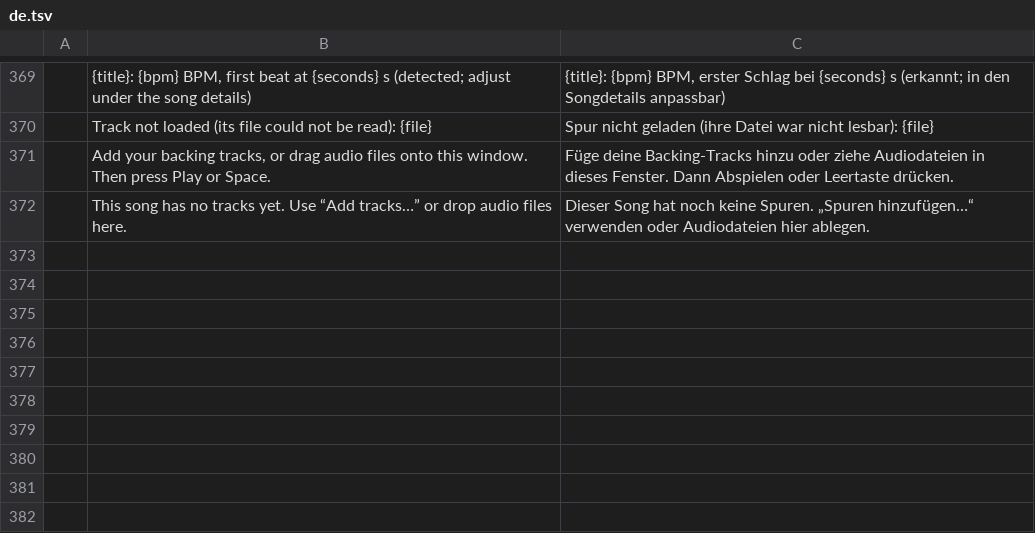
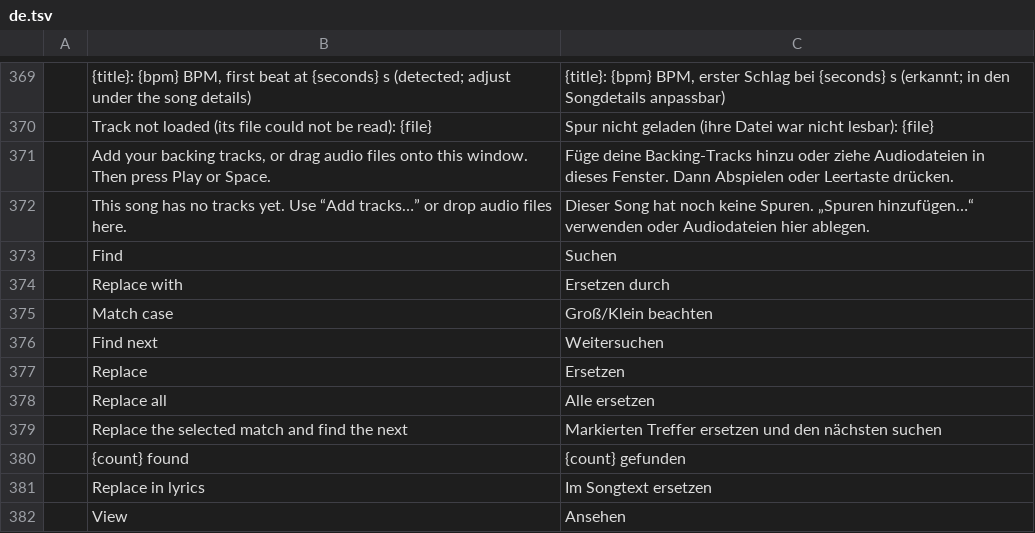
Before and after one commit to actcraftlive/ActCraft, a TSV file: crates/actcraft-ui/i18n/de.tsv, drawn as a sheet; only a part is shown, gaps mark what is left out; the diff names each change by its address in the sheet, - before the commit and + after, or states it on an @@ line.

Commit message:
Find and replace in lyrics (#10)
Find bar in the lyrics editor (find next, replace, replace all, match case, count) and the lyrics.replace command; matching works on characters.

```diff
--- a/crates/actcraft-ui/i18n/de.tsv
+++ b/crates/actcraft-ui/i18n/de.tsv
+row 373:  | Find | Suchen
+row 374:  | Replace with | Ersetzen durch
+row 375:  | Match case | Groß/Klein beachten
+row 376:  | Find next | Weitersuchen
+row 377:  | Replace | Ersetzen
+row 378:  | Replace all | Alle ersetzen
+row 379:  | Replace the selected match and find the next | Markierten Treffer ersetzen und den nächsten suchen
+row 380:  | {count} found | {count} gefunden
+row 381:  | Replace in lyrics | Im Songtext ersetzen
+row 382:  | View | Ansehen
```
Also changed, not shown: 8 other files.
